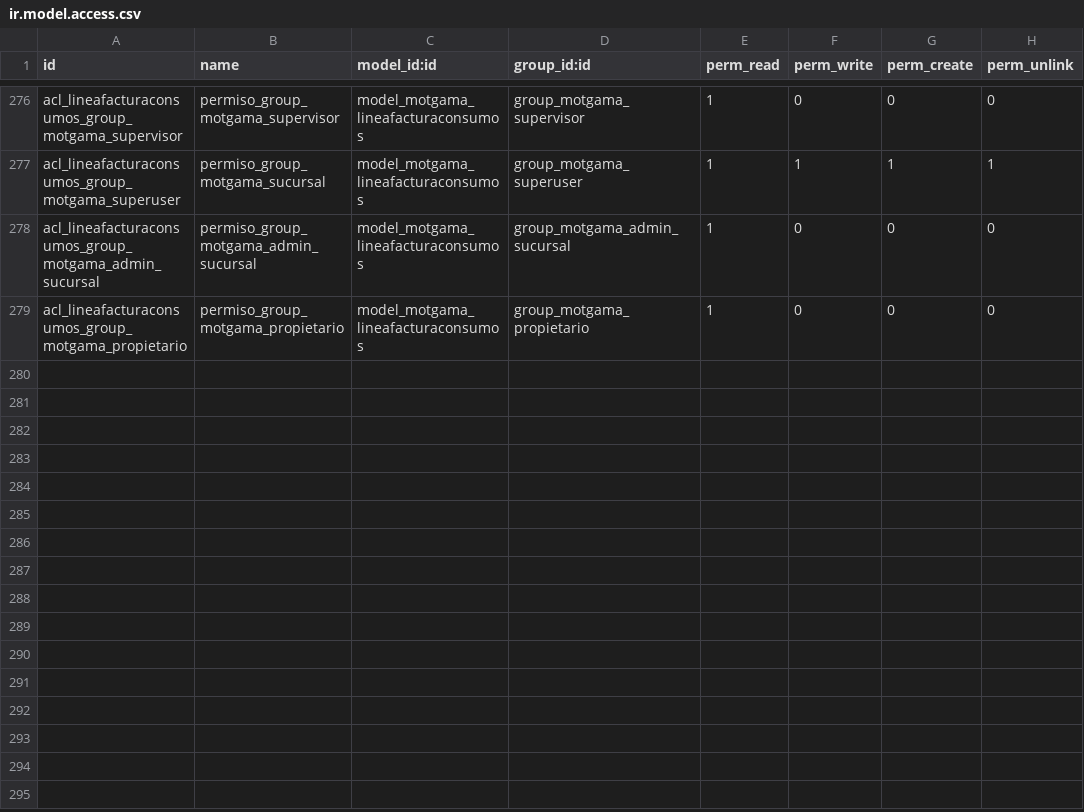
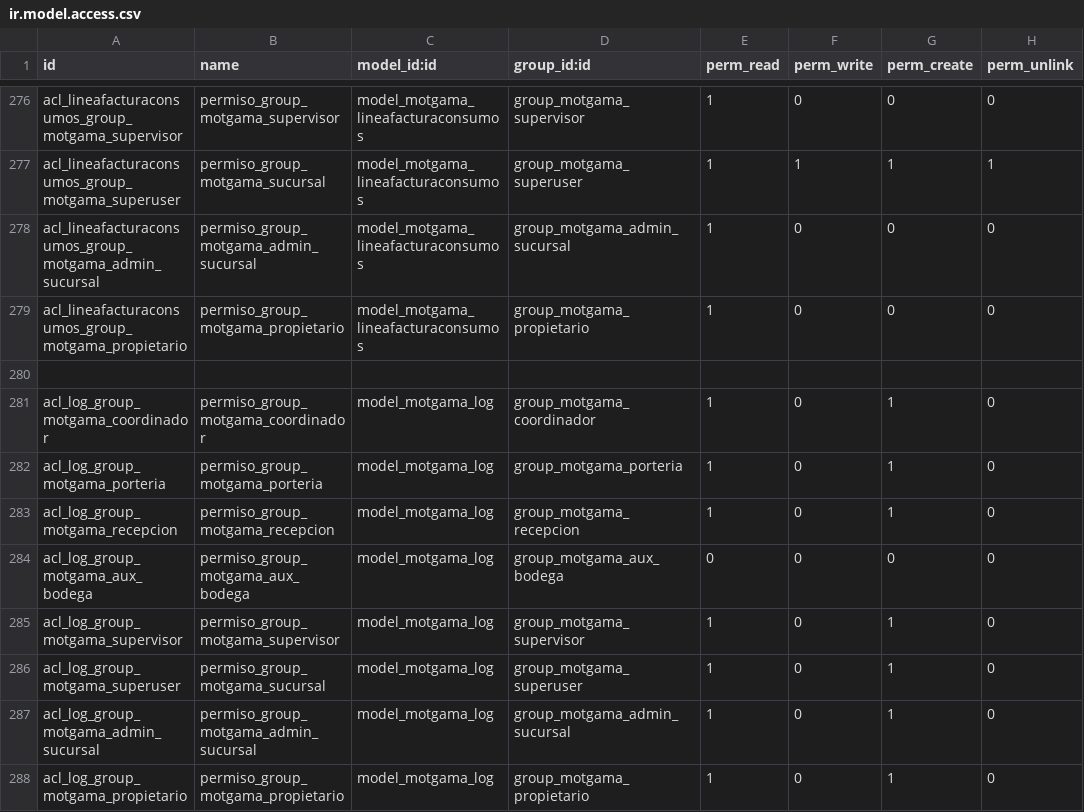
Before and after one commit to jagilren/motgama_web, a CSV file: security/ir.model.access.csv, drawn as a sheet; only a part is shown, gaps mark what is left out.

```diff
--- a/security/ir.model.access.csv
+++ b/security/ir.model.access.csv
@@ -279 +279,10 @@ acl_lineafacturaconsumos_group_motgama_admin_sucursal,permiso_group_motgama_admi
 acl_lineafacturaconsumos_group_motgama_propietario,permiso_group_motgama_propietario,model_motgama_lineafacturaconsumos,group_motgama_propietario,1,0,0,0
+,,,,,,,
+acl_log_group_motgama_coordinador,permiso_group_motgama_coordinador,model_motgama_log,group_motgama_coordinador,1,0,1,0
+acl_log_group_motgama_porteria,permiso_group_motgama_porteria,model_motgama_log,group_motgama_porteria,1,0,1,0
+acl_log_group_motgama_recepcion,permiso_group_motgama_recepcion,model_motgama_log,group_motgama_recepcion,1,0,1,0
+acl_log_group_motgama_aux_bodega,permiso_group_motgama_aux_bodega,model_motgama_log,group_motgama_aux_bodega,0,0,0,0
+acl_log_group_motgama_supervisor,permiso_group_motgama_supervisor,model_motgama_log,group_motgama_supervisor,1,0,1,0
+acl_log_group_motgama_superuser,permiso_group_motgama_sucursal,model_motgama_log,group_motgama_superuser,1,0,1,0
+acl_log_group_motgama_admin_sucursal,permiso_group_motgama_admin_sucursal,model_motgama_log,group_motgama_admin_sucursal,1,0,1,0
+acl_log_group_motgama_propietario,permiso_group_motgama_propietario,model_motgama_log,group_motgama_propietario,1,0,1,0
```
Also changed, not shown: 21 other files.
